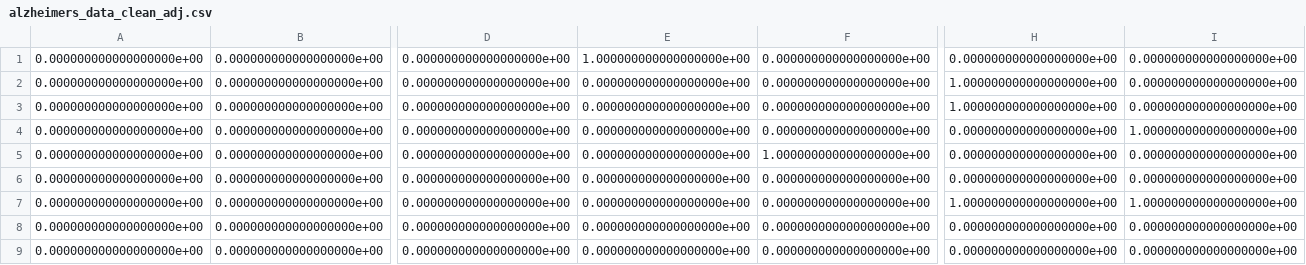
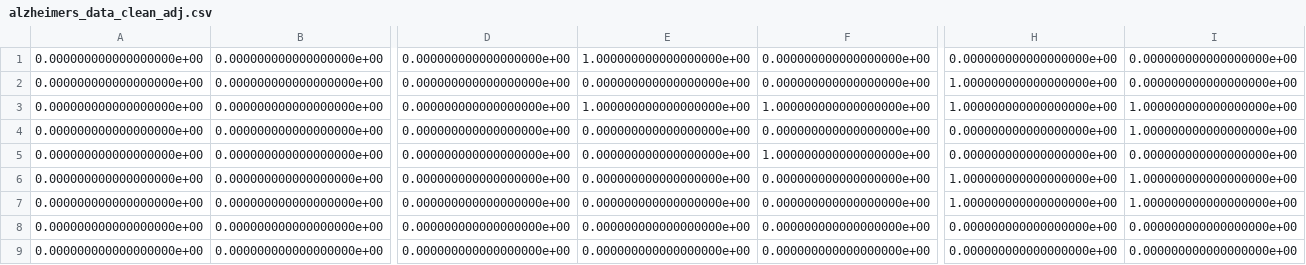
Before and after one commit to NMontanaBrown/DAG-GNN, a CSV file: data/alzheimers/alzheimers_data_clean_adj.csv, drawn as a sheet; only a part is shown, gaps mark what is left out; the diff names each change by its address in the sheet, - before the commit and + after, or states it on an @@ line.

```diff
--- a/data/alzheimers/alzheimers_data_clean_adj.csv
+++ b/data/alzheimers/alzheimers_data_clean_adj.csv
-E3: 0.000000000000000000e+00
+E3: 1.000000000000000000e+00
-F3: 0.000000000000000000e+00
+F3: 1.000000000000000000e+00
-I3: 0.000000000000000000e+00
+I3: 1.000000000000000000e+00
-H6: 0.000000000000000000e+00
+H6: 1.000000000000000000e+00
-I6: 0.000000000000000000e+00
+I6: 1.000000000000000000e+00
```
Also changed, not shown: data/alzheimers/alzheimers_data_clean.csv.
